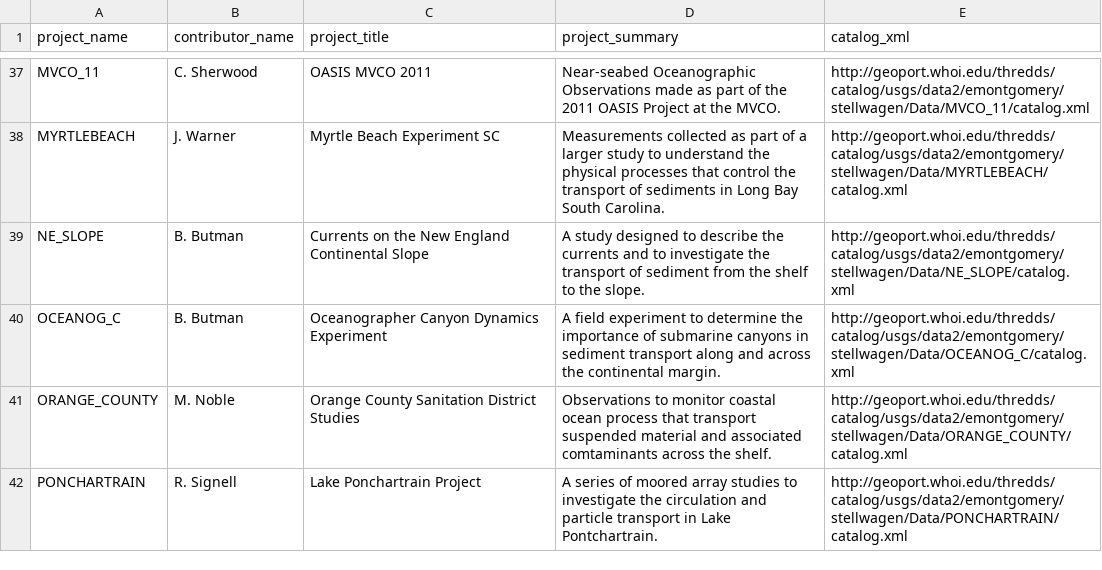
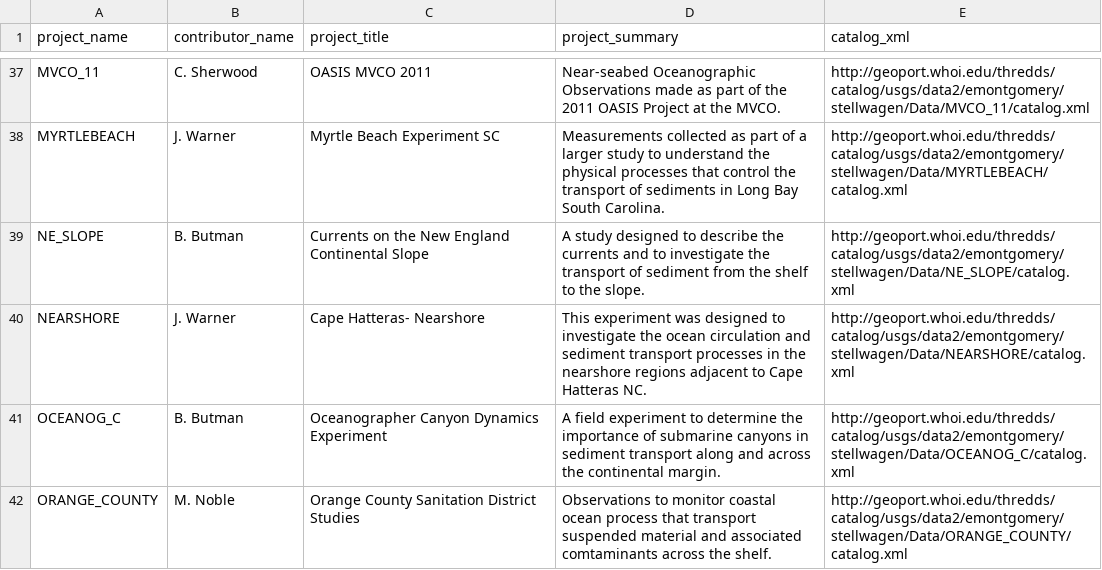
Before and after one commit to USGS-CMG/usgs-cmg-portal, a CSV file: woods_hole_obs_data/project_metadata.csv, drawn as a sheet; only a part is shown, gaps mark what is left out; the shorter side is filled out with more unchanged rows; the diff names each change by its address in the sheet, - before the commit and + after, or states it on an @@ line.

Commit message:
Update project_metadata.csv

```diff
--- a/woods_hole_obs_data/project_metadata.csv
+++ b/woods_hole_obs_data/project_metadata.csv
+row 40: NEARSHORE | J. Warner | Cape Hatteras- Nearshore | This experiment was designed to investigate the ocean circulation and sediment transport processes in the nearshore regions adjacent to Cape Hatteras NC. | http://geoport.whoi.edu/thredds/catalog/usgs/data2/emontgomery/stellwagen/Data/NEARSHORE/catalog.xml
```
